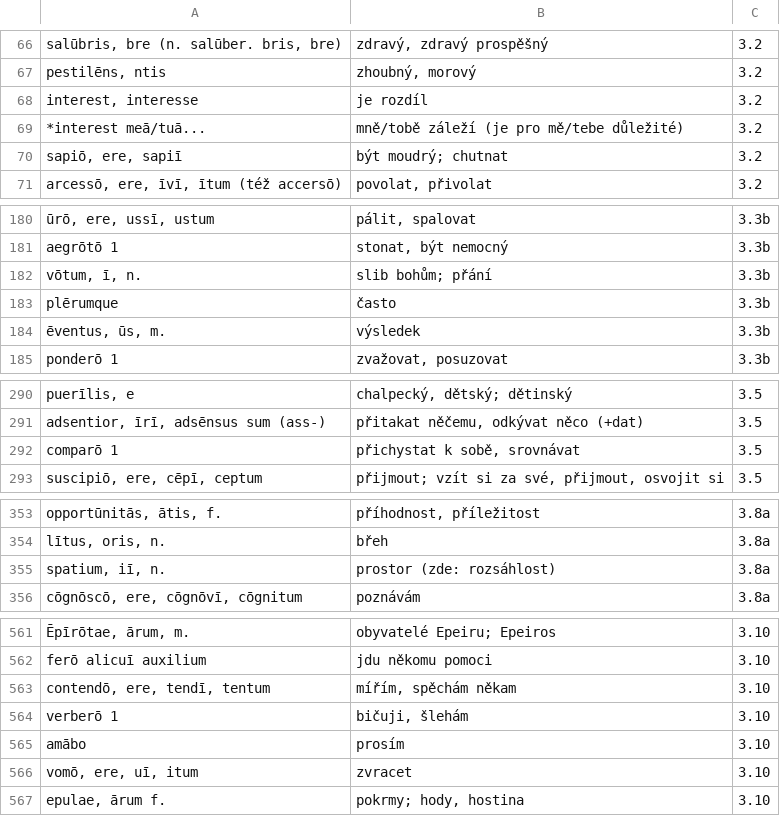
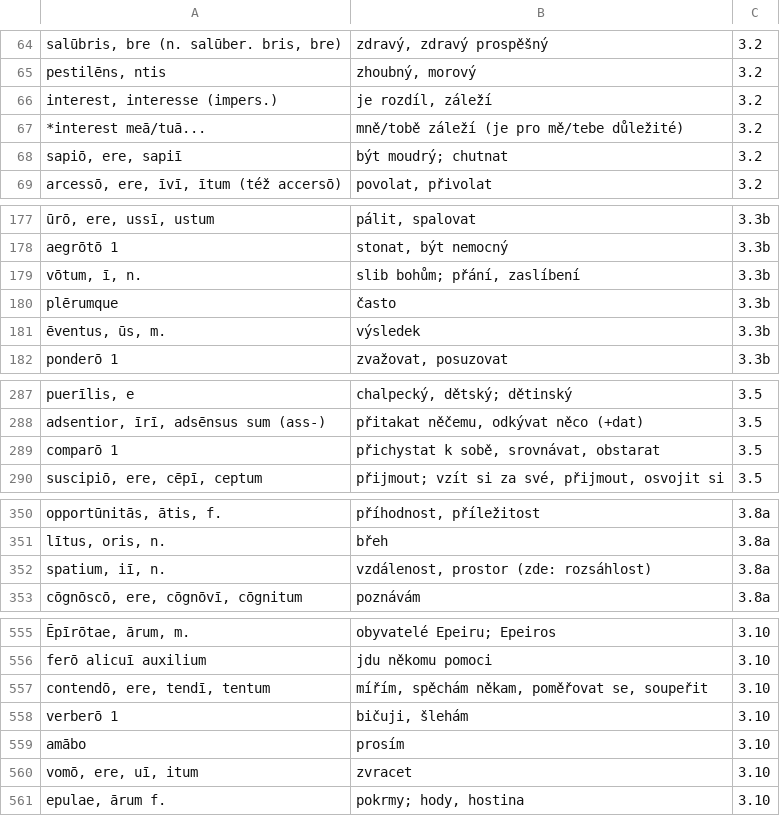
Before and after one commit to vojtasekera/latina-do-anki, a CSV file: slovicka.csv, drawn as a sheet; only a part is shown, gaps mark what is left out; addresses are those after the commit; the diff covers the shown part only; the diff names each change by its address in the sheet, - before the commit and + after, or states it on an @@ line.

```diff
--- a/slovicka.csv
+++ b/slovicka.csv
-A66: interest, interesse
+A66: interest, interesse (impers.)
-B66: je rozdíl
+B66: je rozdíl, záleží
-B179: slib bohům; přání
+B179: slib bohům; přání, zaslíbení
-B289: přichystat k sobě, srovnávat
+B289: přichystat k sobě, srovnávat, obstarat
-B352: prostor (zde: rozsáhlost)
+B352: vzdálenost, prostor (zde: rozsáhlost)
-B557: mířím, spěchám někam
+B557: mířím, spěchám někam, poměřovat se, soupeřit
```
Also changed, not shown: 11 removed rows and 3 edited cells elsewhere in this file, 1 other file.
